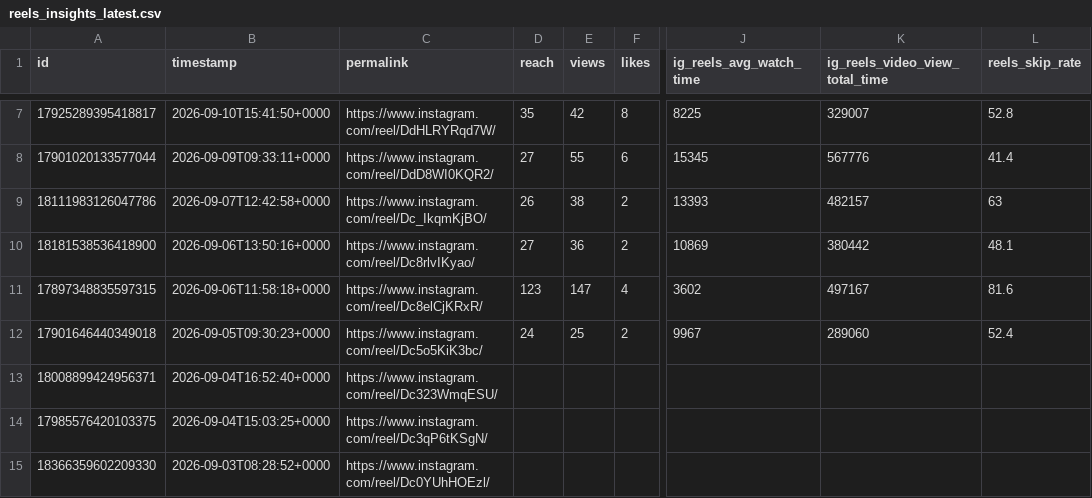
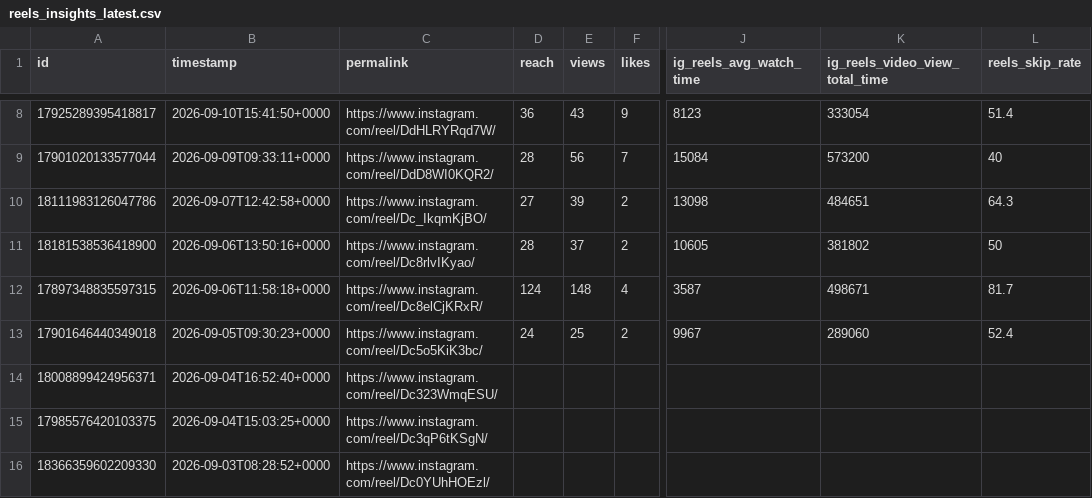
Before and after one commit to Igoranik/yorkie-insights-automation, a CSV file: data/reels_insights_latest.csv, drawn as a sheet; only a part is shown, gaps mark what is left out; addresses are those after the commit; the diff covers the shown part only; the diff names each change by its address in the sheet, - before the commit and + after, or states it on an @@ line.

```diff
--- a/data/reels_insights_latest.csv
+++ b/data/reels_insights_latest.csv
-D8 (reach): 35
+D8 (reach): 36
-E8 (views): 42
+E8 (views): 43
-F8 (likes): 8
+F8 (likes): 9
-J8 (ig_reels_avg_watch_time): 8225
+J8 (ig_reels_avg_watch_time): 8123
-K8 (ig_reels_video_view_total_time): 329007
+K8 (ig_reels_video_view_total_time): 333054
-L8 (reels_skip_rate): 52.8
+L8 (reels_skip_rate): 51.4
-D9 (reach): 27
+D9 (reach): 28
-E9 (views): 55
+E9 (views): 56
-F9 (likes): 6
+F9 (likes): 7
-J9 (ig_reels_avg_watch_time): 15345
+J9 (ig_reels_avg_watch_time): 15084
-K9 (ig_reels_video_view_total_time): 567776
+K9 (ig_reels_video_view_total_time): 573200
-L9 (reels_skip_rate): 41.4
+L9 (reels_skip_rate): 40
-D10 (reach): 26
+D10 (reach): 27
-E10 (views): 38
+E10 (views): 39
-J10 (ig_reels_avg_watch_time): 13393
+J10 (ig_reels_avg_watch_time): 13098
-K10 (ig_reels_video_view_total_time): 482157
+K10 (ig_reels_video_view_total_time): 484651
-L10 (reels_skip_rate): 63
+L10 (reels_skip_rate): 64.3
-D11 (reach): 27
+D11 (reach): 28
-E11 (views): 36
+E11 (views): 37
-J11 (ig_reels_avg_watch_time): 10869
+J11 (ig_reels_avg_watch_time): 10605
-K11 (ig_reels_video_view_total_time): 380442
+K11 (ig_reels_video_view_total_time): 381802
-L11 (reels_skip_rate): 48.1
+L11 (reels_skip_rate): 50
-D12 (reach): 123
+D12 (reach): 124
-E12 (views): 147
+E12 (views): 148
-J12 (ig_reels_avg_watch_time): 3602
+J12 (ig_reels_avg_watch_time): 3587
-K12 (ig_reels_video_view_total_time): 497167
+K12 (ig_reels_video_view_total_time): 498671
-L12 (reels_skip_rate): 81.6
+L12 (reels_skip_rate): 81.7
```
Also changed, not shown: 1 added row and 6 edited cells elsewhere in this file, 3 other files.
